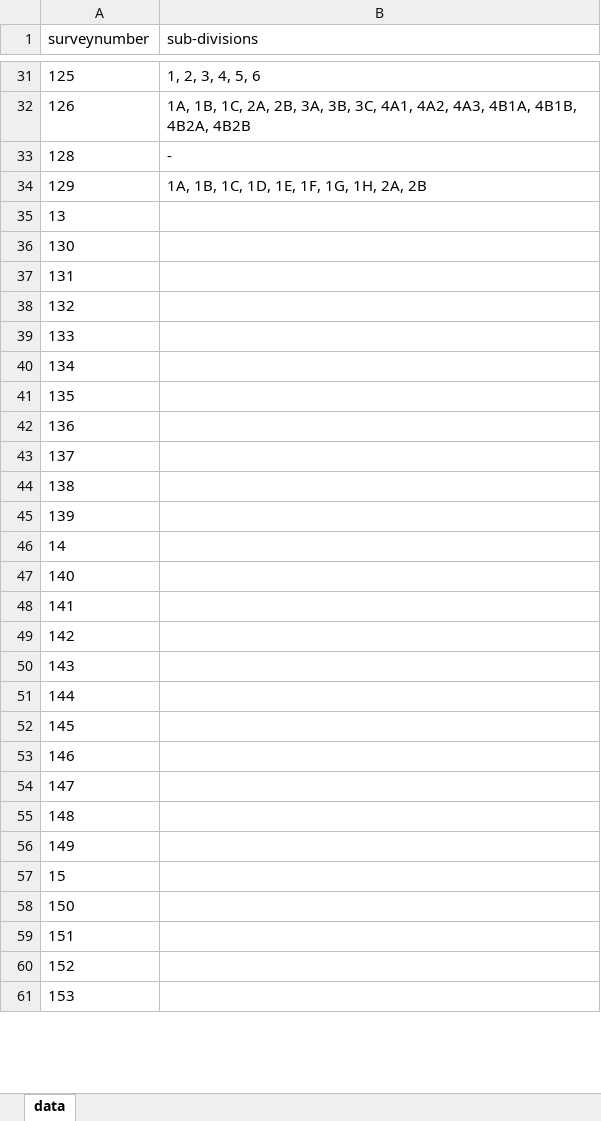
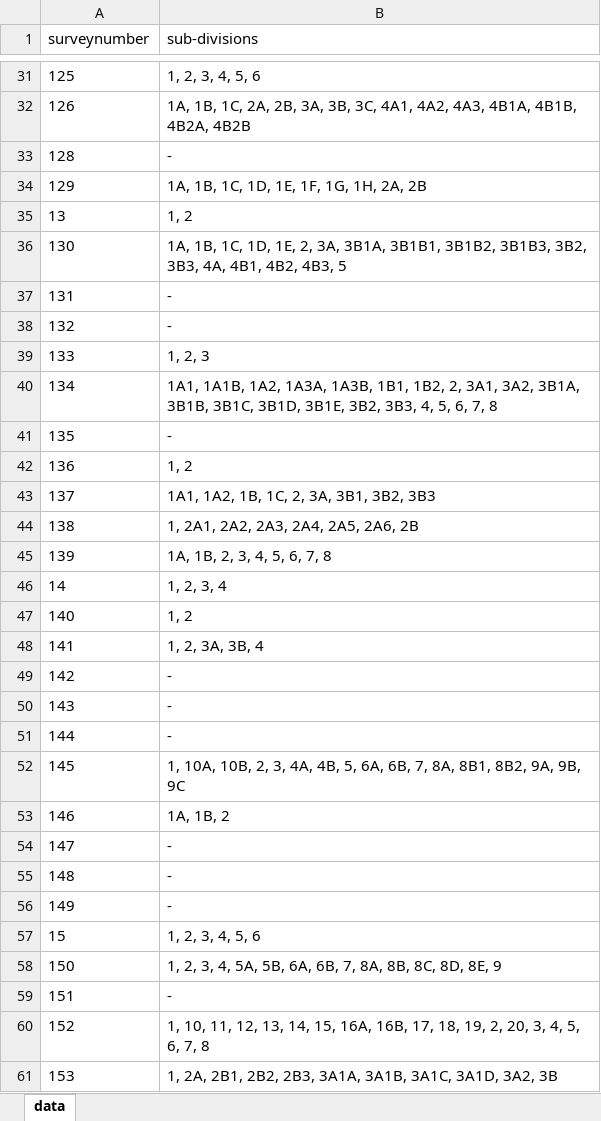
Before and after one commit to sivaramanRW/scraper-glv, an Excel workbook: out/Village_map_of_Tiruvallur_Gummidipoondi_Valuthalamdedu_13.42741_80.158148.xlsx, sheet data, drawn as a sheet; only a part is shown, gaps mark what is left out; values as stored, in another font and other column widths than the file's, no borders; the diff covers the shown part only; the diff names each change by its address in the sheet, - before the commit and + after, or states it on an @@ line.

Commit message:
progress: 65 village workbooks (sivaramans-llin 2026-10-10T17:20:00Z)

```diff
--- a/out/Village_map_of_Tiruvallur_Gummidipoondi_Valuthalamdedu_13.42741_80.158148.xlsx (sheet data)
+++ b/out/Village_map_of_Tiruvallur_Gummidipoondi_Valuthalamdedu_13.42741_80.158148.xlsx (sheet data)
-B35 (sub-divisions): (empty)
+B35 (sub-divisions): 1, 2
-B36 (sub-divisions): (empty)
+B36 (sub-divisions): 1A, 1B, 1C, 1D, 1E, 2, 3A, 3B1A, 3B1B1, 3B1B2, 3B1B3, 3B2, 3B3, 4A, 4B1, 4B2, 4B3, 5
-B37:B38 (sub-divisions): (empty)
+B37:B38 (sub-divisions): -
-B39 (sub-divisions): (empty)
+B39 (sub-divisions): 1, 2, 3
-B40 (sub-divisions): (empty)
+B40 (sub-divisions): 1A1, 1A1B, 1A2, 1A3A, 1A3B, 1B1, 1B2, 2, 3A1, 3A2, 3B1A, 3B1B, 3B1C, 3B1D, 3B1E, 3B2, 3B3, 4, 5, 6, 7, 8
-B41 (sub-divisions): (empty)
+B41 (sub-divisions): -
-B42 (sub-divisions): (empty)
+B42 (sub-divisions): 1, 2
-B43 (sub-divisions): (empty)
+B43 (sub-divisions): 1A1, 1A2, 1B, 1C, 2, 3A, 3B1, 3B2, 3B3
-B44 (sub-divisions): (empty)
+B44 (sub-divisions): 1, 2A1, 2A2, 2A3, 2A4, 2A5, 2A6, 2B
-B45 (sub-divisions): (empty)
+B45 (sub-divisions): 1A, 1B, 2, 3, 4, 5, 6, 7, 8
-B46 (sub-divisions): (empty)
+B46 (sub-divisions): 1, 2, 3, 4
-B47 (sub-divisions): (empty)
+B47 (sub-divisions): 1, 2
-B48 (sub-divisions): (empty)
+B48 (sub-divisions): 1, 2, 3A, 3B, 4
-B49:B51 (sub-divisions): (empty)
+B49:B51 (sub-divisions): -
-B52 (sub-divisions): (empty)
+B52 (sub-divisions): 1, 10A, 10B, 2, 3, 4A, 4B, 5, 6A, 6B, 7, 8A, 8B1, 8B2, 9A, 9B, 9C
-B53 (sub-divisions): (empty)
+B53 (sub-divisions): 1A, 1B, 2
-B54:B56 (sub-divisions): (empty)
+B54:B56 (sub-divisions): -
-B57 (sub-divisions): (empty)
+B57 (sub-divisions): 1, 2, 3, 4, 5, 6
-B58 (sub-divisions): (empty)
+B58 (sub-divisions): 1, 2, 3, 4, 5A, 5B, 6A, 6B, 7, 8A, 8B, 8C, 8D, 8E, 9
-B59 (sub-divisions): (empty)
+B59 (sub-divisions): -
-B60 (sub-divisions): (empty)
+B60 (sub-divisions): 1, 10, 11, 12, 13, 14, 15, 16A, 16B, 17, 18, 19, 2, 20, 3, 4, 5, 6, 7, 8
-B61 (sub-divisions): (empty)
+B61 (sub-divisions): 1, 2A, 2B1, 2B2, 2B3, 3A1A, 3A1B, 3A1C, 3A1D, 3A2, 3B
```
Also changed, not shown: 60 edited cells elsewhere in this sheet, 3 other files.
